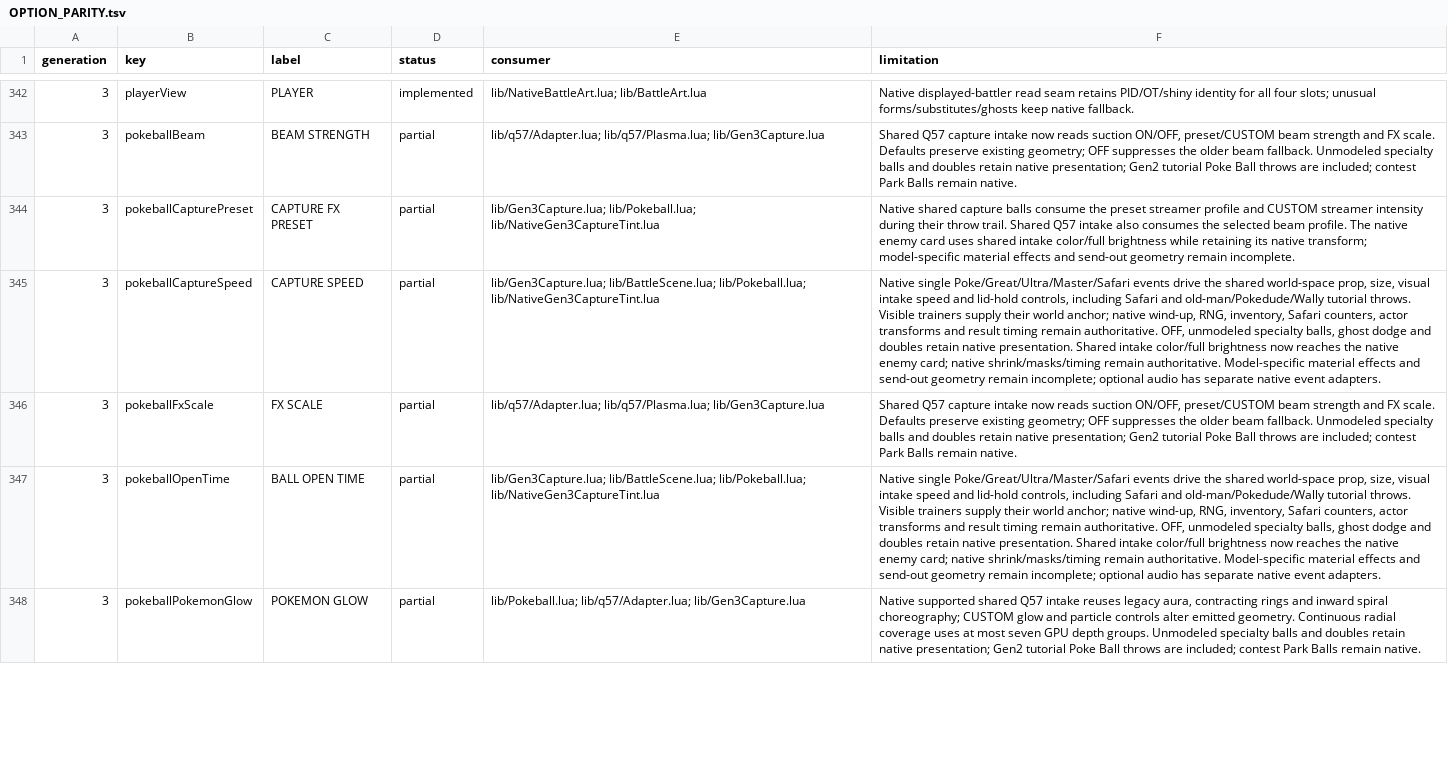
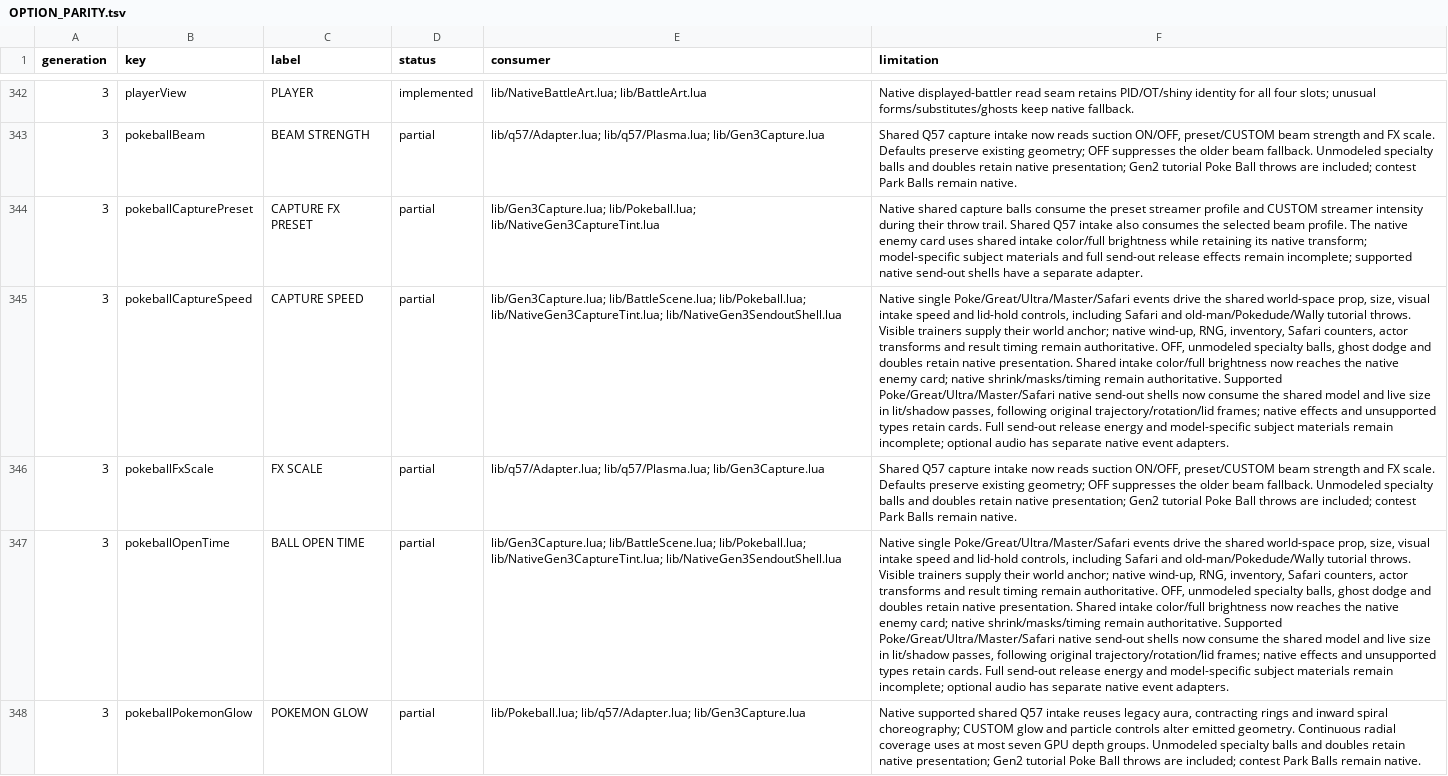
Before and after one commit to notquiteog/DramaticShapeVoxelMod, a TSV file: docs/OPTION_PARITY.tsv, drawn as a sheet; only a part is shown, gaps mark what is left out; the diff covers the shown part only; the diff names each change by its address in the sheet, - before the commit and + after, or states it on an @@ line.

Commit message:
Follow native send-out paths with supported ball shells

```diff
--- a/docs/OPTION_PARITY.tsv
+++ b/docs/OPTION_PARITY.tsv
-F344 (limitation): …transform; model-specific material effects and send-out geometry remain incomplete.
+F344 (limitation): …transform; model-specific subject materials and full send-out release effects remain incomplete; supported native send-out shells have a separate adapter.
-E345 (consumer): …lib/BattleScene.lua; lib/Pokeball.lua; lib/NativeGen3CaptureTint.lua
+E345 (consumer): …lib/BattleScene.lua; lib/Pokeball.lua; lib/NativeGen3CaptureTint.lua; lib/NativeGen3SendoutShell.lua
-F345 (limitation): …remain authoritative. Model-specific material effects and send-out geometry remain incomplete;…
+F345 (limitation): …remain authoritative. Supported Poke/Great/Ultra/Master/Safari native send-out shells now consume the shared model and live size in lit/shadow passes, following original trajectory/rotation/lid frames; native effects and unsupported types retain cards. Full send-out release energy and model-specific subject materials remain incomplete;…
-E347 (consumer): …lib/BattleScene.lua; lib/Pokeball.lua; lib/NativeGen3CaptureTint.lua
+E347 (consumer): …lib/BattleScene.lua; lib/Pokeball.lua; lib/NativeGen3CaptureTint.lua; lib/NativeGen3SendoutShell.lua
-F347 (limitation): …remain authoritative. Model-specific material effects and send-out geometry remain incomplete;…
+F347 (limitation): …remain authoritative. Supported Poke/Great/Ultra/Master/Safari native send-out shells now consume the shared model and live size in lit/shadow passes, following original trajectory/rotation/lid frames; native effects and unsupported types retain cards. Full send-out release energy and model-specific subject materials remain incomplete;…
```
Also changed, not shown: 5 edited cells elsewhere in this file, 10 other files.
